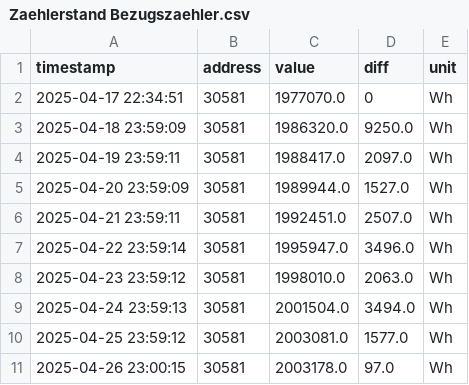
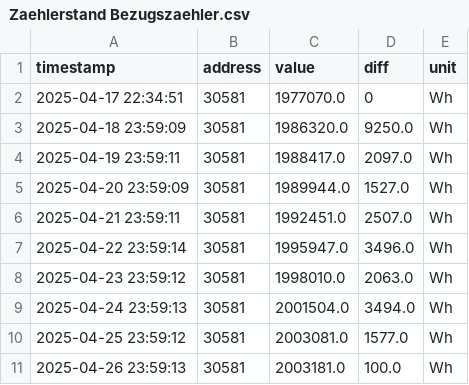
Before and after one commit to rui1610/solar, a CSV file: docs/devices/sma/Zaehlerstand Bezugszaehler.csv, drawn as a sheet.

Commit message:
updated measurement data 2025-04-26T23:59:14.447618+02:00

```diff
--- a/docs/devices/sma/Zaehlerstand Bezugszaehler.csv
+++ b/docs/devices/sma/Zaehlerstand Bezugszaehler.csv
@@ -10,2 +10,2 @@ timestamp,address,value,diff,unit
 2025-04-25 23:59:12,30581,2003081.0,1577.0,Wh
-2025-04-26 23:00:15,30581,2003178.0,97.0,Wh
+2025-04-26 23:59:13,30581,2003181.0,100.0,Wh
```
Also changed, not shown: docs/devices/sma/Gesamtertrag.csv, docs/devices/sma/Tagesertrag.csv, 1 other file.
